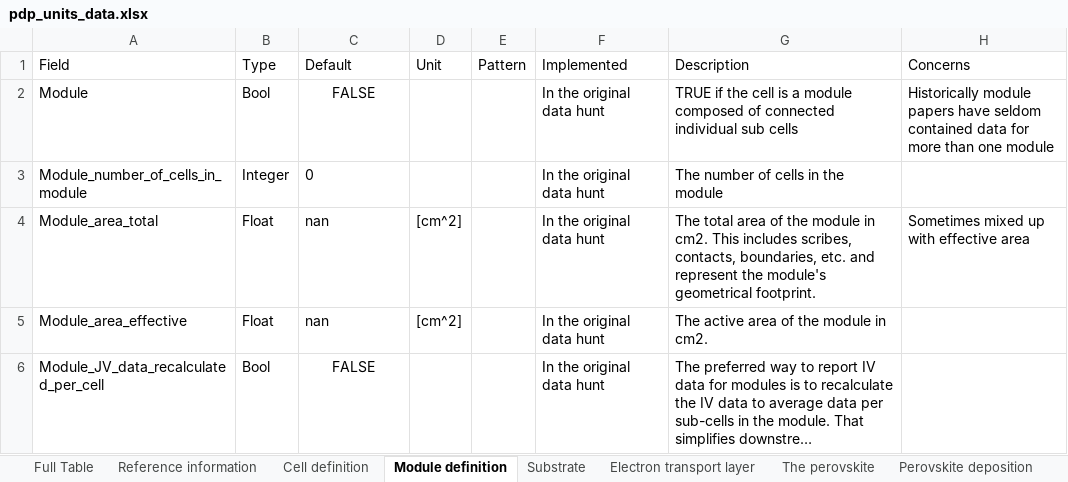
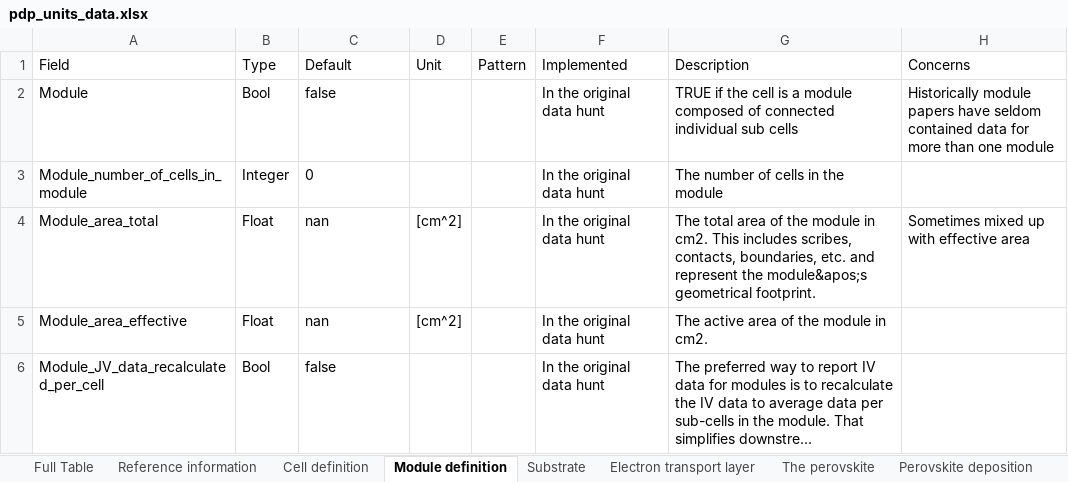
Before and after one commit to GongMLGroup/PerovskiteML, an Excel workbook: data/pdp_units_data.xlsx, sheet Module definition, drawn as a sheet; long unchanged cells end in …; values as stored, in another font and other column widths than the file's, no borders; the diff names each change by its address in the sheet, - before the commit and + after, or states it on an @@ line.

```diff
--- a/data/pdp_units_data.xlsx (sheet Module definition)
+++ b/data/pdp_units_data.xlsx (sheet Module definition)
-C2 (Default): FALSE
+C2 (Default): false
-C2 alignment: center
+C2 alignment: left
-G4 (Description): …represent the module's geometrical footprint.
+G4 (Description): …represent the module&apos;s geometrical footprint.
-C6 (Default): FALSE
+C6 (Default): false
-C6 alignment: center
+C6 alignment: left
```
Also changed, not shown: sheet Full Table, sheet Additional layers, sheet Perovskite deposition, sheet The perovskite, sheet Electron transport layer, sheet Hole transport layer, 10 more sheets.
